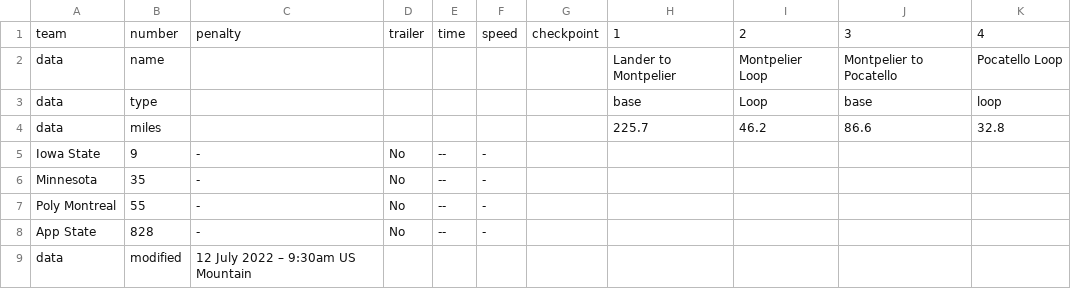
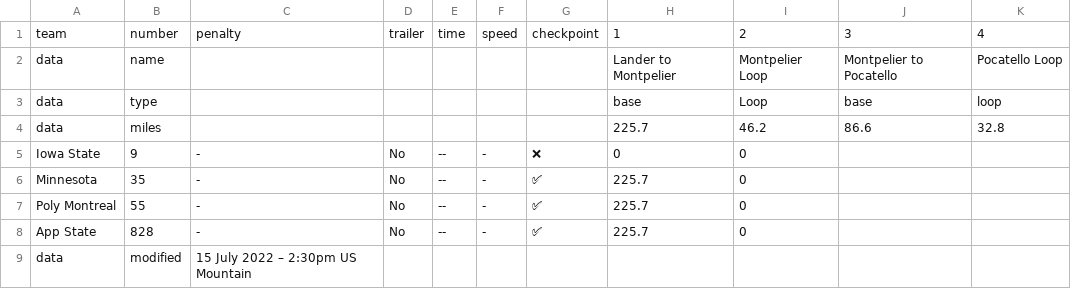
Before and after one commit to jtmullen/asc-fsgp-2022-results, a CSV file: _data/asc/stage3/mov.csv, drawn as a sheet.

```diff
--- a/_data/asc/stage3/mov.csv
+++ b/_data/asc/stage3/mov.csv
@@ -4,6 +4,6 @@ data,type,,,,,,base,Loop,base,loop
 data,miles,,,,,,225.7,46.2,86.6,32.8
-Iowa State,9,-,No,--,-,,,,,
-Minnesota,35,-,No,--,-,,,,,
-Poly Montreal,55,-,No,--,-,,,,,
-App State,828,-,No,--,-,,,,,
-data,modified,12 July 2022 – 9:30am US Mountain,,,,,,,,
+Iowa State,9,-,No,--,-,❌,0,0,,
+Minnesota,35,-,No,--,-,✅,225.7,0,,
+Poly Montreal,55,-,No,--,-,✅,225.7,0,,
+App State,828,-,No,--,-,✅,225.7,0,,
+data,modified,15 July 2022 – 2:30pm US Mountain,,,,,,,,
```
Also changed, not shown: _data/asc/stage3/sov.csv, 1 other file.
